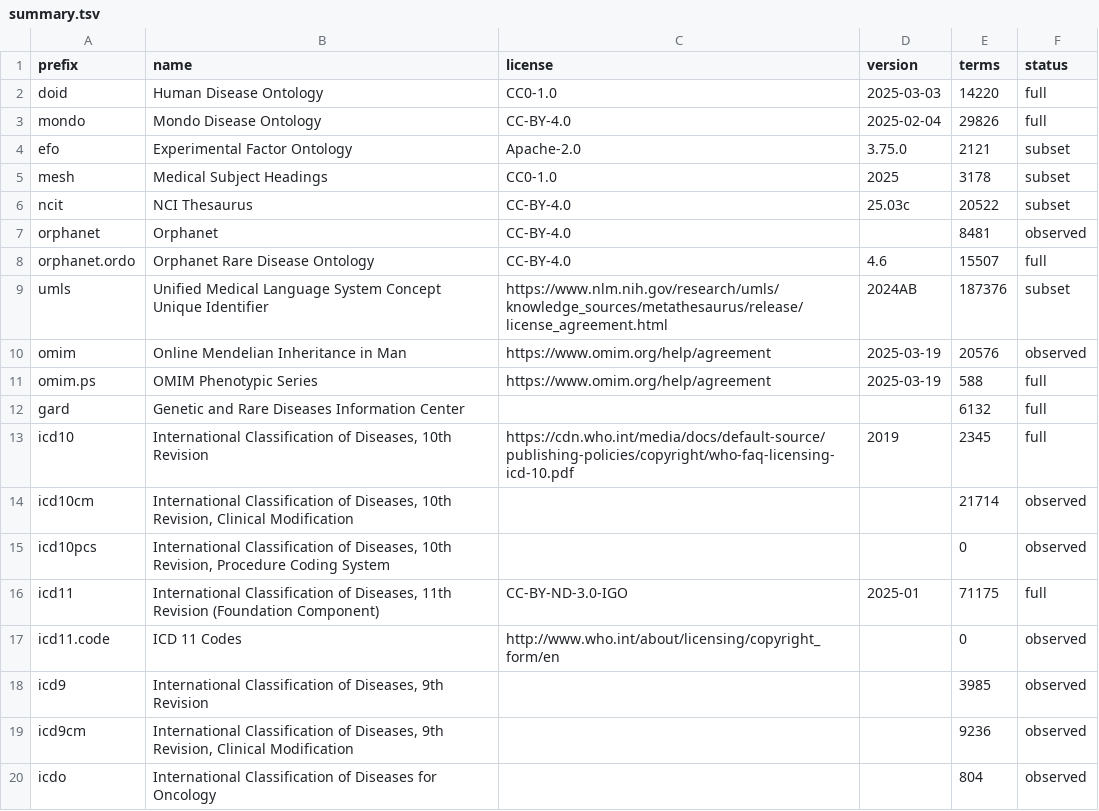
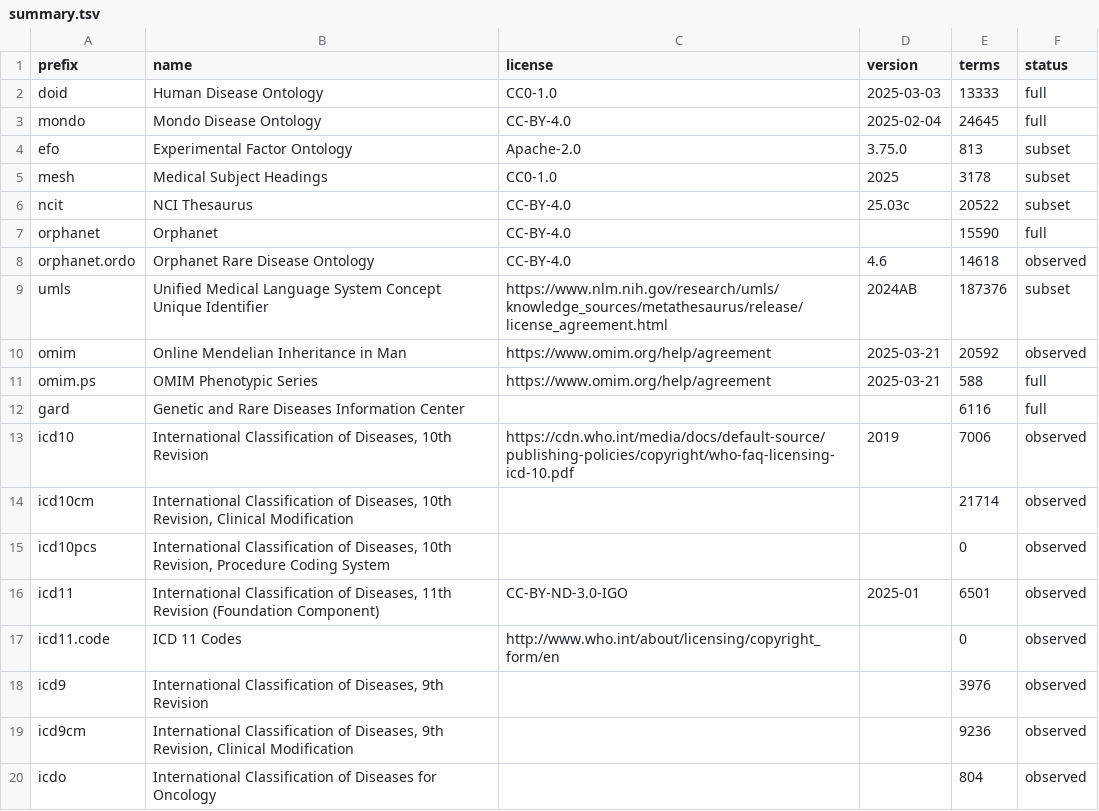
Before and after one commit to biopragmatics/semra, a TSV file: notebooks/landscape/disease/summary.tsv, drawn as a sheet.

```diff
--- a/notebooks/landscape/disease/summary.tsv
+++ b/notebooks/landscape/disease/summary.tsv
@@ -1,19 +1,19 @@
 prefix	name	license	version	terms	status
-doid	Human Disease Ontology	CC0-1.0	2025-03-03	14220	full
-mondo	Mondo Disease Ontology	CC-BY-4.0	2025-02-04	29826	full
-efo	Experimental Factor Ontology	Apache-2.0	3.75.0	2121	subset
+doid	Human Disease Ontology	CC0-1.0	2025-03-03	13333	full
+mondo	Mondo Disease Ontology	CC-BY-4.0	2025-02-04	24645	full
+efo	Experimental Factor Ontology	Apache-2.0	3.75.0	813	subset
 mesh	Medical Subject Headings	CC0-1.0	2025	3178	subset
 ncit	NCI Thesaurus	CC-BY-4.0	25.03c	20522	subset
-orphanet	Orphanet	CC-BY-4.0		8481	observed
-orphanet.ordo	Orphanet Rare Disease Ontology	CC-BY-4.0	4.6	15507	full
+orphanet	Orphanet	CC-BY-4.0		15590	full
+orphanet.ordo	Orphanet Rare Disease Ontology	CC-BY-4.0	4.6	14618	observed
 umls	Unified Medical Language System Concept Unique Identifier	https://www.nlm.nih.gov/research/umls/knowledge_sources/metathesaurus/release/license_agreement.html	2024AB	187376	subset
-omim	Online Mendelian Inheritance in Man	https://www.omim.org/help/agreement	2025-03-19	20576	observed
-omim.ps	OMIM Phenotypic Series	https://www.omim.org/help/agreement	2025-03-19	588	full
-gard	Genetic and Rare Diseases Information Center			6132	full
-icd10	International Classification of Diseases, 10th Revision	https://cdn.who.int/media/docs/default-source/publishing-policies/copyright/who-faq-licensing-icd-10.pdf	2019	2345	full
+omim	Online Mendelian Inheritance in Man	https://www.omim.org/help/agreement	2025-03-21	20592	observed
+omim.ps	OMIM Phenotypic Series	https://www.omim.org/help/agreement	2025-03-21	588	full
+gard	Genetic and Rare Diseases Information Center			6116	full
+icd10	International Classification of Diseases, 10th Revision	https://cdn.who.int/media/docs/default-source/publishing-policies/copyright/who-faq-licensing-icd-10.pdf	2019	7006	observed
 icd10cm	International Classification of Diseases, 10th Revision, Clinical Modification			21714	observed
 icd10pcs	International Classification of Diseases, 10th Revision, Procedure Coding System			0	observed
-icd11	International Classification of Diseases, 11th Revision (Foundation Component)	CC-BY-ND-3.0-IGO	2025-01	71175	full
+icd11	International Classification of Diseases, 11th Revision (Foundation Component)	CC-BY-ND-3.0-IGO	2025-01	6501	observed
 icd11.code	ICD 11 Codes	http://www.who.int/about/licensing/copyright_form/en		0	observed
-icd9	International Classification of Diseases, 9th Revision			3985	observed
+icd9	International Classification of Diseases, 9th Revision			3976	observed
 icd9cm	International Classification of Diseases, 9th Revision, Clinical Modification			9236	observed
```
Also changed, not shown: notebooks/landscape/disease/counts.tsv, notebooks/landscape/disease/raw_counts.tsv, 7 other files.
